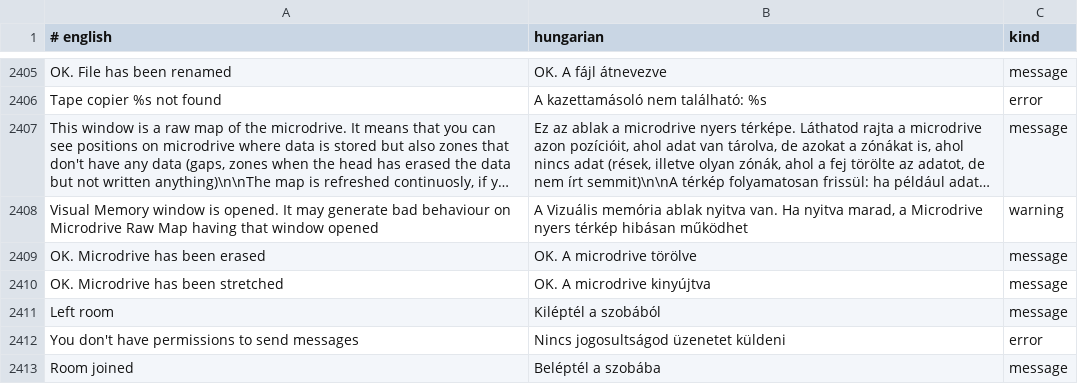
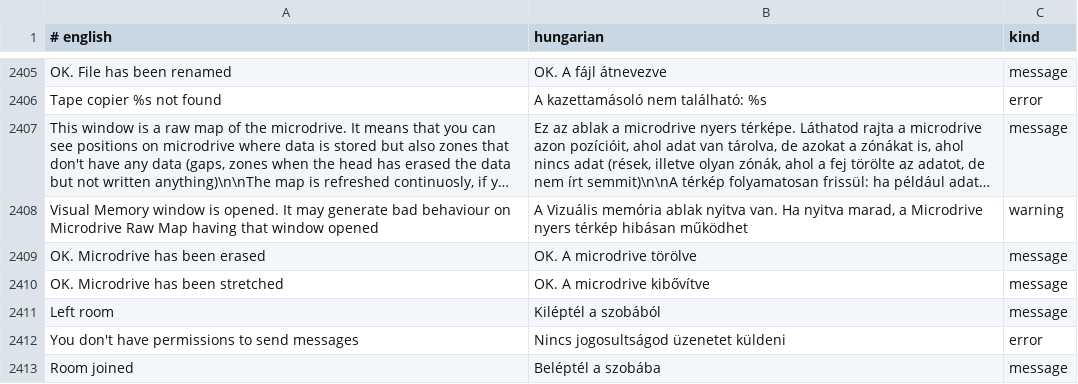
Before and after one commit to Viktor318/zesarux, a TSV file: src/translations/hu.tsv, drawn as a sheet; only a part is shown, gaps mark what is left out; long unchanged cells end in ….

```diff
--- a/src/translations/hu.tsv
+++ b/src/translations/hu.tsv
@@ -2409,3 +2409,3 @@ Visual Memory window is opened. It may generate bad behaviour on Microdrive Raw
 OK. Microdrive has been erased	OK. A microdrive törölve	message
-OK. Microdrive has been stretched	OK. A microdrive kinyújtva	message
+OK. Microdrive has been stretched	OK. A microdrive kibővítve	message
 Left room	Kiléptél a szobából	message
```
Also changed, not shown: 1 other file.
